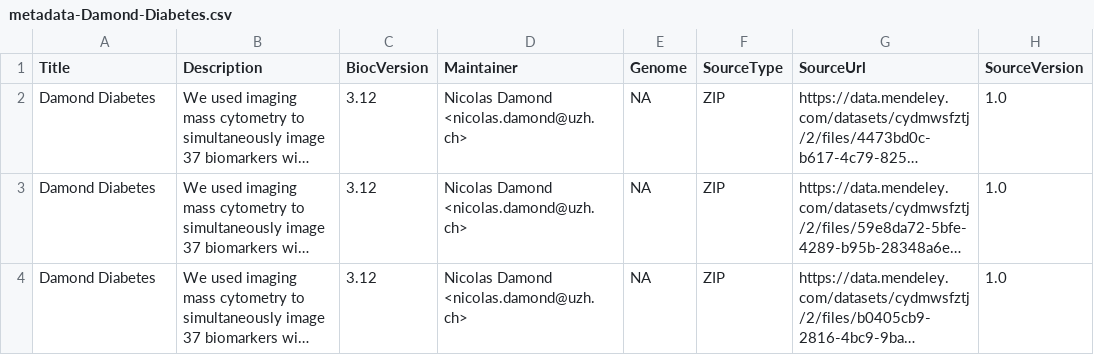
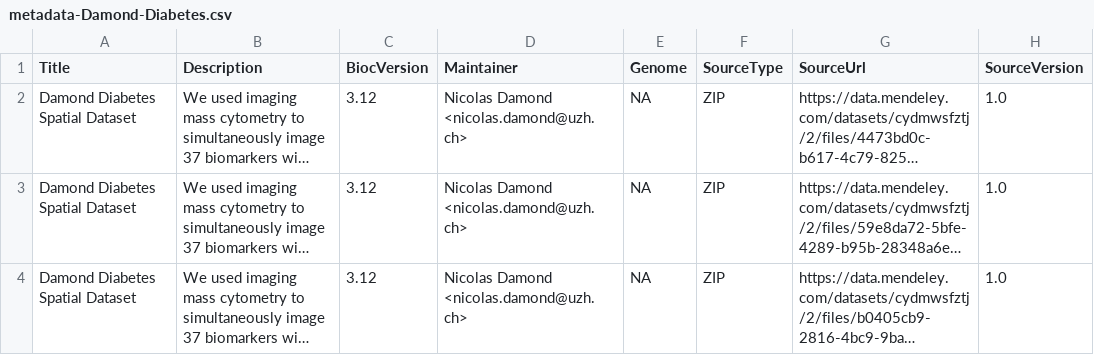
Before and after one commit to celsomilne/scCyto, a CSV file: inst/extdata/metadata-Damond-Diabetes.csv, drawn as a sheet; only a part is shown; long unchanged cells end in …; the diff names each change by its address in the sheet, - before the commit and + after, or states it on an @@ line.

Commit message:
Updated CSV titles

```diff
--- a/inst/extdata/metadata-Damond-Diabetes.csv
+++ b/inst/extdata/metadata-Damond-Diabetes.csv
-A2:A4 (Title): Damond Diabetes
+A2:A4 (Title): Damond Diabetes Spatial Dataset
```
Also changed, not shown: inst/extdata/metadata-Hafner-BreastCancer.csv, inst/extdata/metadata-Lin-Melanoma.csv, 3 other files.
